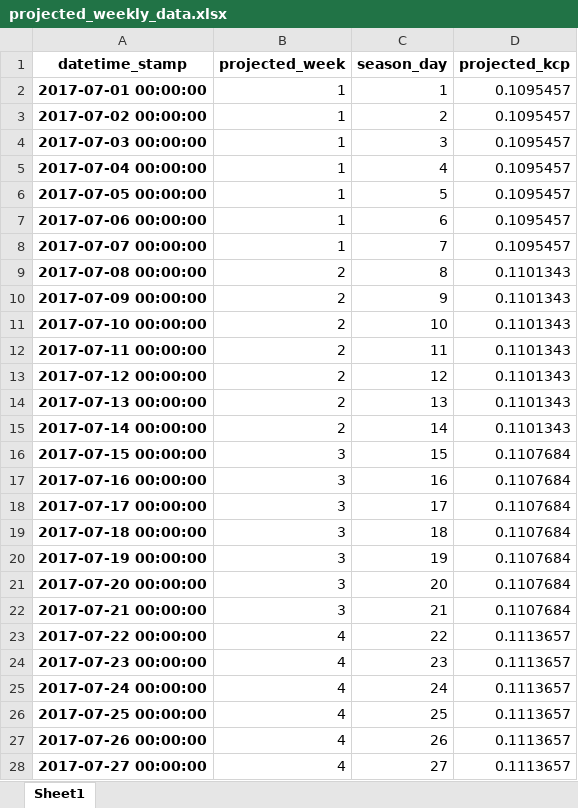
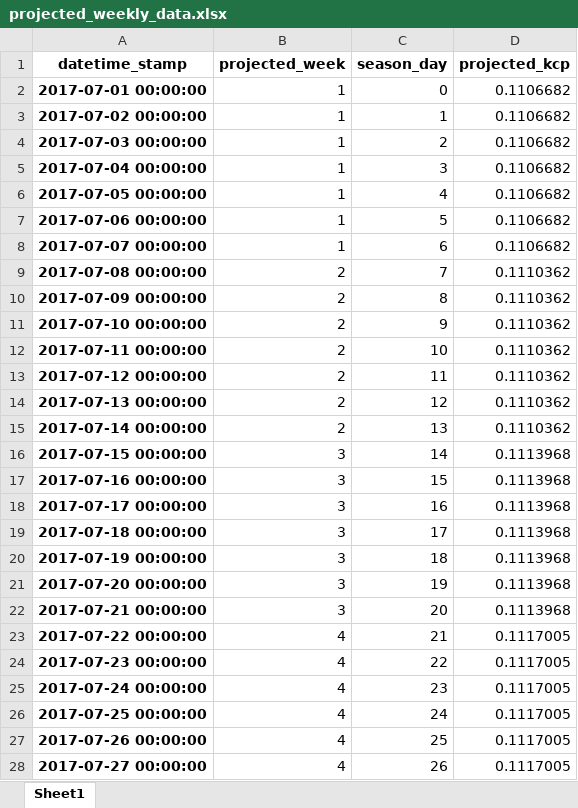
Before and after one commit to HenriBranken/ProbeSchedule, an Excel workbook: DATA/collate_cultivar_data_new_order/data/projected_weekly_data.xlsx, sheet Sheet1, drawn as a sheet; only a part is shown; values as stored, in another font and other column widths than the file's, no borders; the diff covers the shown part only; the diff names each change by its address in the sheet, - before the commit and + after, or states it on an @@ line.

```diff
--- a/DATA/collate_cultivar_data_new_order/data/projected_weekly_data.xlsx (sheet Sheet1)
+++ b/DATA/collate_cultivar_data_new_order/data/projected_weekly_data.xlsx (sheet Sheet1)
-C2 (season_day): 1
+C2 (season_day): 0
-D2:D8 (projected_kcp): 0.1095457
+D2:D8 (projected_kcp): 0.1106682
-C3 (season_day): 2
+C3 (season_day): 1
-C4 (season_day): 3
+C4 (season_day): 2
-C5 (season_day): 4
+C5 (season_day): 3
-C6 (season_day): 5
+C6 (season_day): 4
-C7 (season_day): 6
+C7 (season_day): 5
-C8 (season_day): 7
+C8 (season_day): 6
-C9 (season_day): 8
+C9 (season_day): 7
-D9:D15 (projected_kcp): 0.1101343
+D9:D15 (projected_kcp): 0.1110362
-C10 (season_day): 9
+C10 (season_day): 8
-C11 (season_day): 10
+C11 (season_day): 9
-C12 (season_day): 11
+C12 (season_day): 10
-C13 (season_day): 12
+C13 (season_day): 11
-C14 (season_day): 13
+C14 (season_day): 12
-C15 (season_day): 14
+C15 (season_day): 13
-C16 (season_day): 15
+C16 (season_day): 14
-D16:D22 (projected_kcp): 0.1107684
+D16:D22 (projected_kcp): 0.1113968
-C17 (season_day): 16
+C17 (season_day): 15
-C18 (season_day): 17
+C18 (season_day): 16
-C19 (season_day): 18
+C19 (season_day): 17
-C20 (season_day): 19
+C20 (season_day): 18
-C21 (season_day): 20
+C21 (season_day): 19
-C22 (season_day): 21
+C22 (season_day): 20
-C23 (season_day): 22
+C23 (season_day): 21
-D23:D28 (projected_kcp): 0.1113657
+D23:D28 (projected_kcp): 0.1117005
-C24 (season_day): 23
+C24 (season_day): 22
-C25 (season_day): 24
+C25 (season_day): 23
-C26 (season_day): 25
+C26 (season_day): 24
-C27 (season_day): 26
+C27 (season_day): 25
-C28 (season_day): 27
+C28 (season_day): 26
```
Also changed, not shown: 676 edited cells elsewhere in this sheet, DATA/collate_cultivar_data_new_order/data/fit_of_kcp_vs_cumulative_gdd.xlsx, DATA/collate_cultivar_data_new_order/data/processed_probe_data.xlsx, 54 other files.
